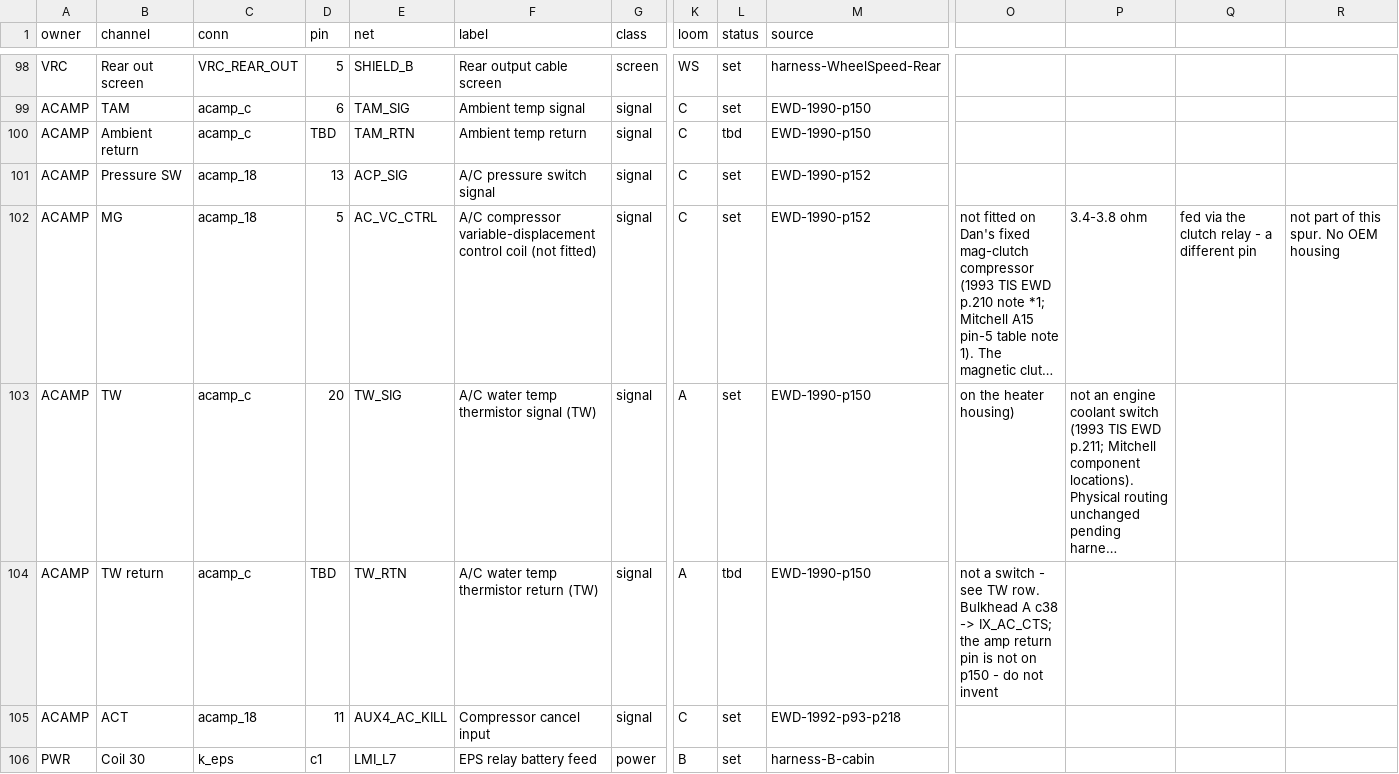
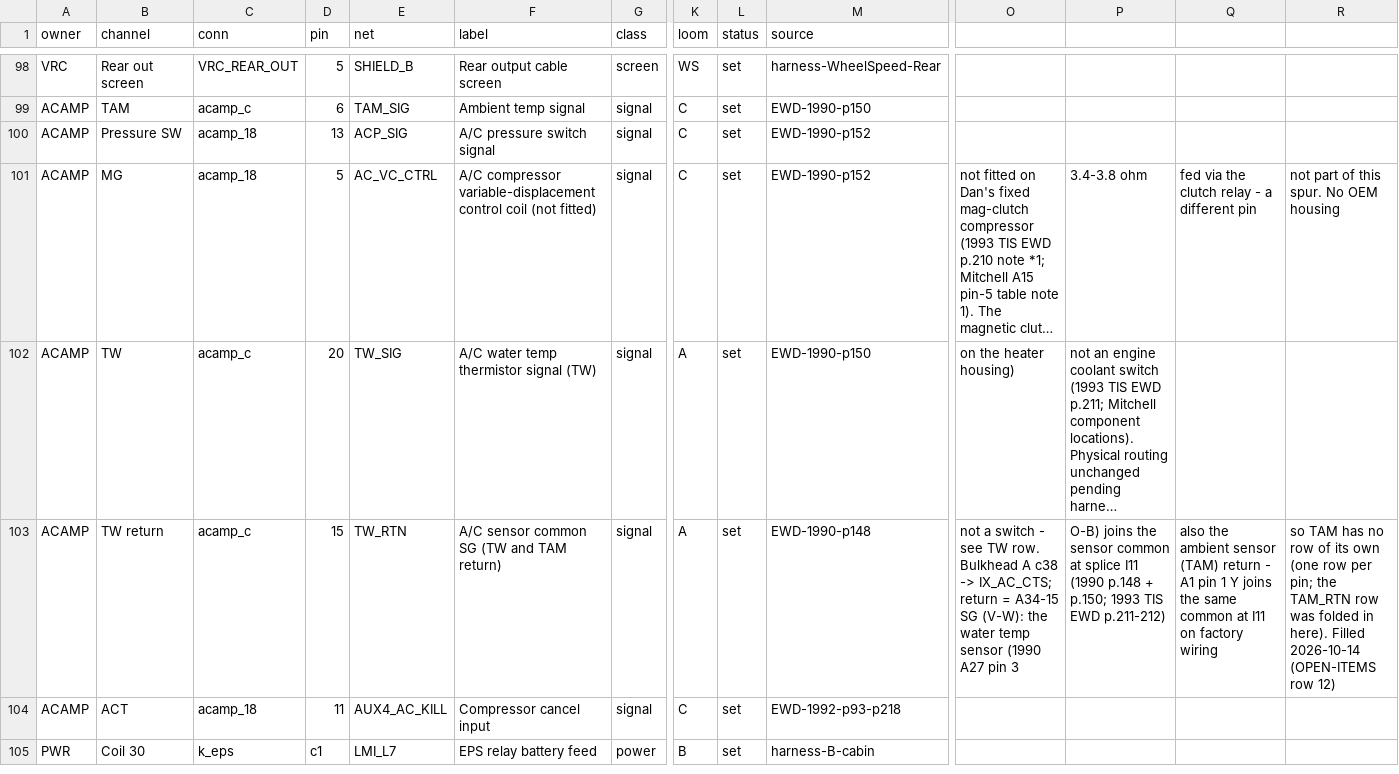
Before and after one commit to living-relation/st185-link-ecu-config, a CSV file: sot/channels.csv, drawn as a sheet; only a part is shown, gaps mark what is left out; long unchanged cells end in …; removed rows and columns are numbered as before the commit, all else as after; rows hold the shown columns only; the diff names each change by its address in the sheet, - before the commit and + after, or states it on an @@ line.

```diff
--- a/sot/channels.csv
+++ b/sot/channels.csv
-row 100: ACAMP | Ambient return | acamp_c | TBD | TAM_RTN | Ambient temp return | signal | C | tbd | EWD-1990-p150
-D103 (pin): TBD
+D103 (pin): 15
-F103 (label): A/C water temp thermistor return (TW)
+F103 (label): A/C sensor common SG (TW and TAM return)
-L103 (status): tbd
+L103 (status): set
-M103 (source): EWD-1990-p150
+M103 (source): EWD-1990-p148
-O103: …-> IX_AC_CTS; the amp return pin is not on p150 - do not invent
+O103: …-> IX_AC_CTS; return = A34-15 SG (V-W): the water temp sensor (1990 A27 pin 3
-P103: (empty)
+P103: O-B) joins the sensor common at splice I11 (1990 p.148 + p.150; 1993 TIS EWD p.211-212)
-Q103: (empty)
+Q103: also the ambient sensor (TAM) return - A1 pin 1 Y joins the same common at I11 on factory wiring
-R103: (empty)
+R103: so TAM has no row of its own (one row per pin; the TAM_RTN row was folded in here). Filled 2026-10-14 (OPEN-ITEMS row 12)
```
Also changed, not shown: docs/harness/HARNESS-BUILD-LIST.csv, 9 other files.
